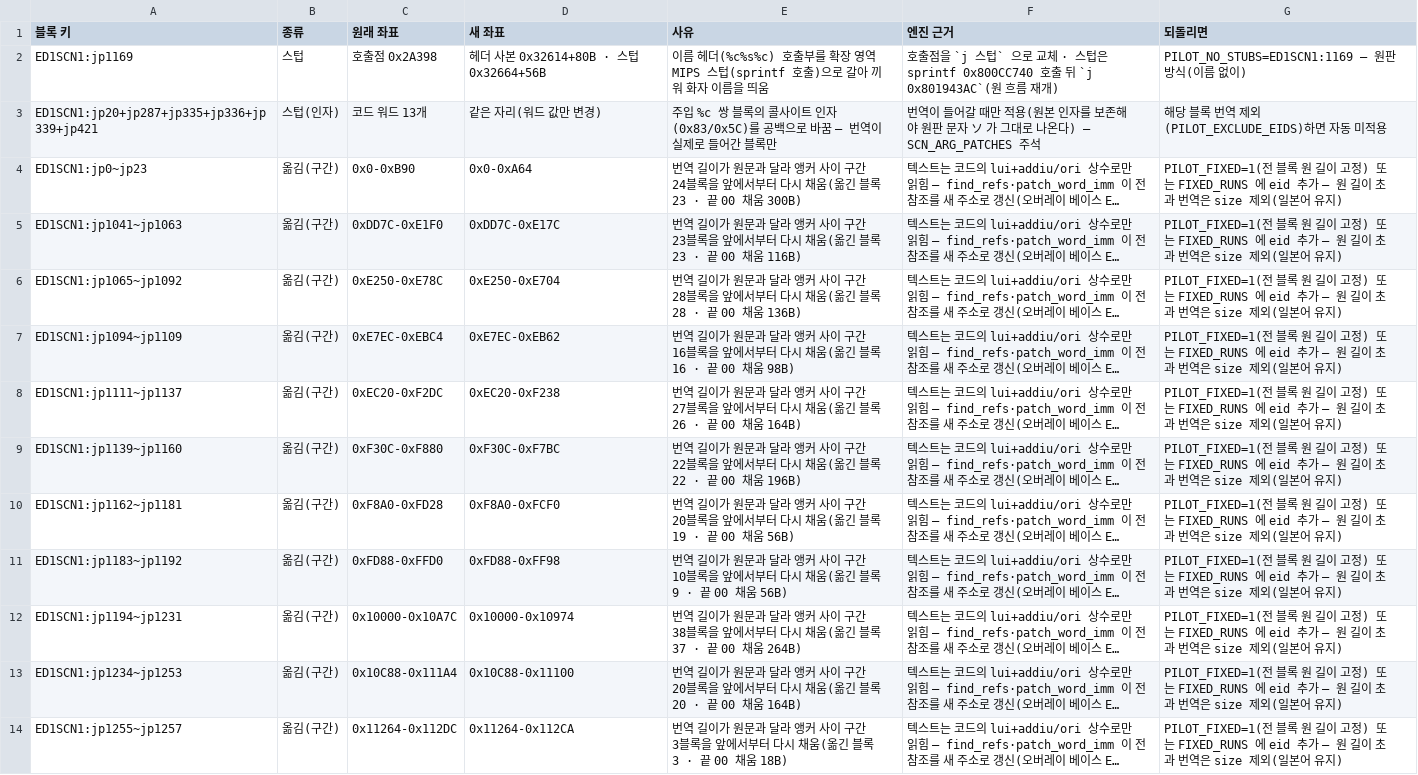
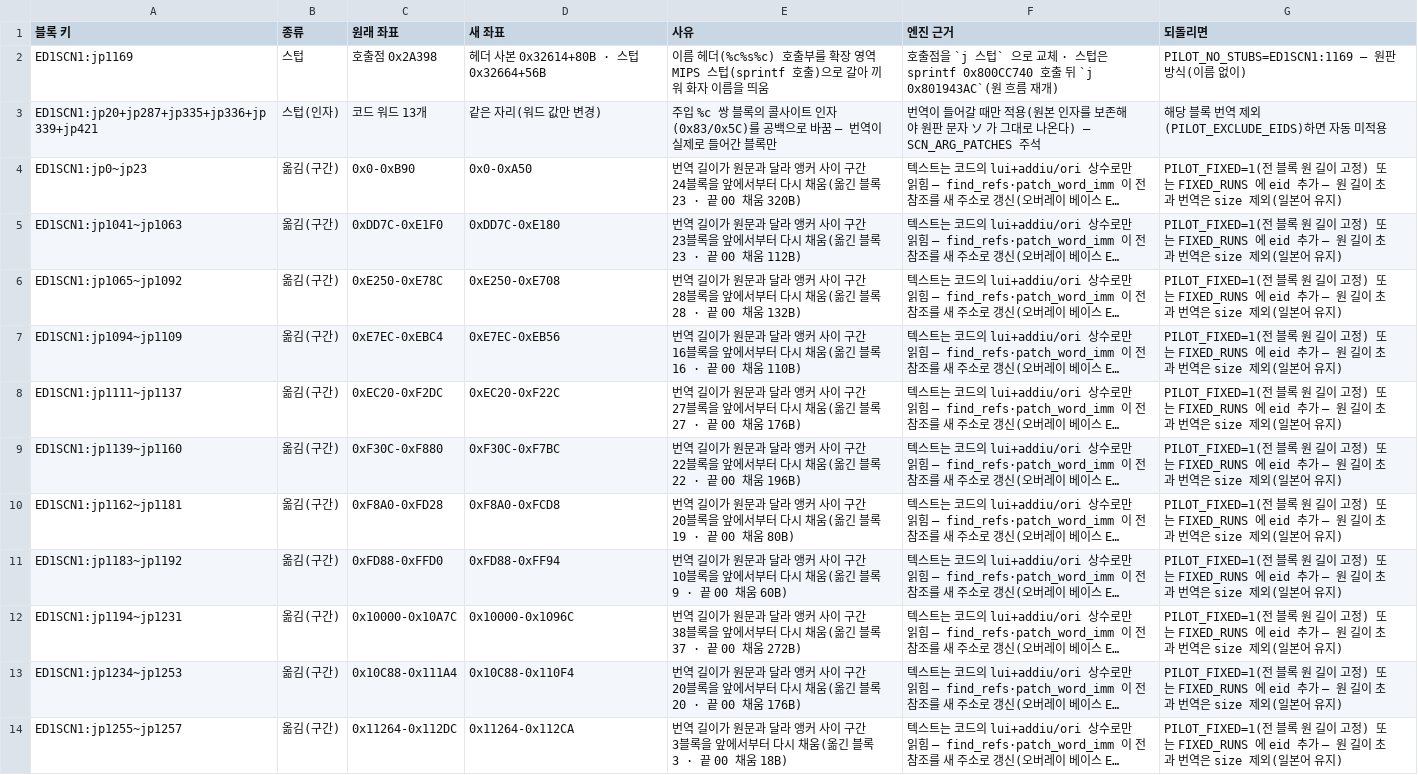
Before and after one commit to byunmaster/ed-patch, a TSV file: games/ps1-ed1+2/relocations.tsv, drawn as a sheet; only a part is shown; long unchanged cells end in …; the diff covers the shown part only; the diff names each change by its address in the sheet, - before the commit and + after, or states it on an @@ line.

```diff
--- a/games/ps1-ed1+2/relocations.tsv
+++ b/games/ps1-ed1+2/relocations.tsv
-D4 (새 좌표): 0x0-0xA64
+D4 (새 좌표): 0x0-0xA50
-E4 (사유): …00 채움 300B)
+E4 (사유): …00 채움 320B)
-D5 (새 좌표): 0xDD7C-0xE17C
+D5 (새 좌표): 0xDD7C-0xE180
-E5 (사유): …00 채움 116B)
+E5 (사유): …00 채움 112B)
-D6 (새 좌표): 0xE250-0xE704
+D6 (새 좌표): 0xE250-0xE708
-E6 (사유): …00 채움 136B)
+E6 (사유): …00 채움 132B)
-D7 (새 좌표): 0xE7EC-0xEB62
+D7 (새 좌표): 0xE7EC-0xEB56
-E7 (사유): …00 채움 98B)
+E7 (사유): …00 채움 110B)
-D8 (새 좌표): 0xEC20-0xF238
+D8 (새 좌표): 0xEC20-0xF22C
-E8 (사유): …블록 26 · 끝 00 채움 164B)
+E8 (사유): …블록 27 · 끝 00 채움 176B)
-D10 (새 좌표): 0xF8A0-0xFCF0
+D10 (새 좌표): 0xF8A0-0xFCD8
-E10 (사유): …00 채움 56B)
+E10 (사유): …00 채움 80B)
-D11 (새 좌표): 0xFD88-0xFF98
+D11 (새 좌표): 0xFD88-0xFF94
-E11 (사유): …00 채움 56B)
+E11 (사유): …00 채움 60B)
-D12 (새 좌표): 0x10000-0x10974
+D12 (새 좌표): 0x10000-0x1096C
-E12 (사유): …00 채움 264B)
+E12 (사유): …00 채움 272B)
-D13 (새 좌표): 0x10C88-0x11100
+D13 (새 좌표): 0x10C88-0x110F4
-E13 (사유): …00 채움 164B)
+E13 (사유): …00 채움 176B)
```
Also changed, not shown: 157 edited cells elsewhere in this file, 12 other files.
